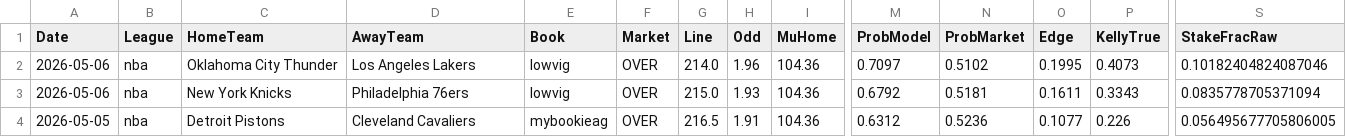
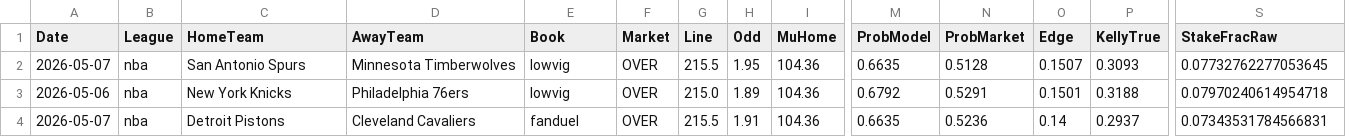
Before and after one commit to jorgepita/apostas-over-futebol, a CSV file: picks_nba_over.csv, drawn as a sheet; only a part is shown, gaps mark what is left out; the diff names each change by its address in the sheet, - before the commit and + after, or states it on an @@ line.

Commit message:
Update picks_nba_over.csv (2026-05-06T12:50:39.628192+00:00)

```diff
--- a/picks_nba_over.csv
+++ b/picks_nba_over.csv
-A2 (Date): 2026-05-06
+A2 (Date): 2026-05-07
-C2 (HomeTeam): Oklahoma City Thunder
+C2 (HomeTeam): San Antonio Spurs
-D2 (AwayTeam): Los Angeles Lakers
+D2 (AwayTeam): Minnesota Timberwolves
-G2 (Line): 214.0
+G2 (Line): 215.5
-H2 (Odd): 1.96
+H2 (Odd): 1.95
-M2 (ProbModel): 0.7097
+M2 (ProbModel): 0.6635
-N2 (ProbMarket): 0.5102
+N2 (ProbMarket): 0.5128
-O2 (Edge): 0.1995
+O2 (Edge): 0.1507
-P2 (KellyTrue): 0.4073
+P2 (KellyTrue): 0.3093
-S2 (StakeFracRaw): 0.10182404824087046
+S2 (StakeFracRaw): 0.07732762277053645
-H3 (Odd): 1.93
+H3 (Odd): 1.89
-N3 (ProbMarket): 0.5181
+N3 (ProbMarket): 0.5291
-O3 (Edge): 0.1611
+O3 (Edge): 0.1501
-P3 (KellyTrue): 0.3343
+P3 (KellyTrue): 0.3188
-S3 (StakeFracRaw): 0.0835778705371094
+S3 (StakeFracRaw): 0.07970240614954718
-A4 (Date): 2026-05-05
+A4 (Date): 2026-05-07
-E4 (Book): mybookieag
+E4 (Book): fanduel
-G4 (Line): 216.5
+G4 (Line): 215.5
-M4 (ProbModel): 0.6312
+M4 (ProbModel): 0.6635
-O4 (Edge): 0.1077
+O4 (Edge): 0.14
-P4 (KellyTrue): 0.226
+P4 (KellyTrue): 0.2937
-S4 (StakeFracRaw): 0.056495677705806005
+S4 (StakeFracRaw): 0.07343531784566831
```
